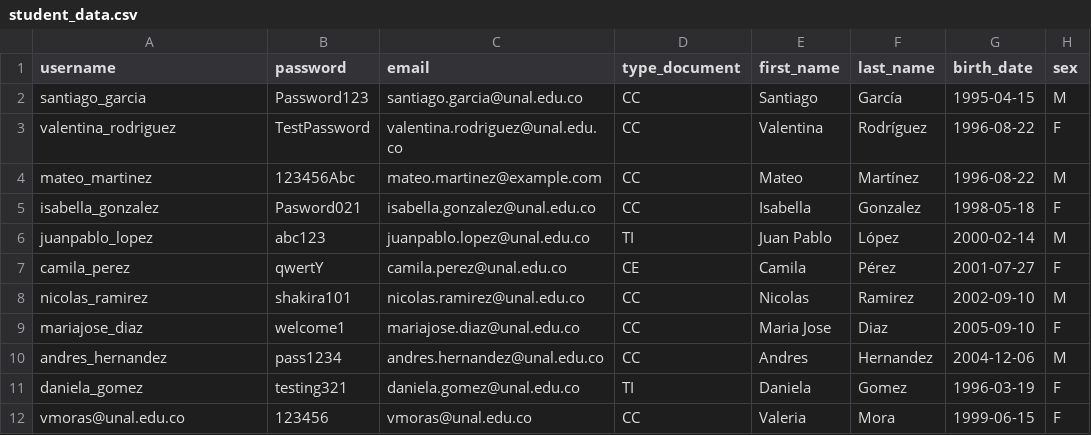
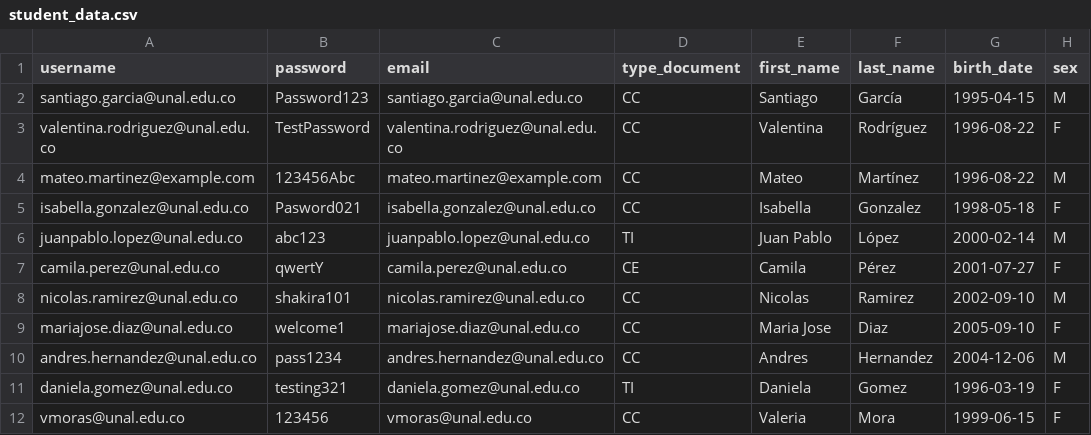
Before and after one commit to JavierTarazona06/ORIUN_back, a CSV file: django_project/data/data_csv/student_data.csv, drawn as a sheet; only a part is shown; the diff names each change by its address in the sheet, - before the commit and + after, or states it on an @@ line.

```diff
--- a/django_project/data/data_csv/student_data.csv
+++ b/django_project/data/data_csv/student_data.csv
-A2 (username): santiago_garcia
+A2 (username): santiago.garcia@unal.edu.co
-A3 (username): valentina_rodriguez
+A3 (username): valentina.rodriguez@unal.edu.co
-A4 (username): mateo_martinez
+A4 (username): mateo.martinez@example.com
-A5 (username): isabella_gonzalez
+A5 (username): isabella.gonzalez@unal.edu.co
-A6 (username): juanpablo_lopez
+A6 (username): juanpablo.lopez@unal.edu.co
-A7 (username): camila_perez
+A7 (username): camila.perez@unal.edu.co
-A8 (username): nicolas_ramirez
+A8 (username): nicolas.ramirez@unal.edu.co
-A9 (username): mariajose_diaz
+A9 (username): mariajose.diaz@unal.edu.co
-A10 (username): andres_hernandez
+A10 (username): andres.hernandez@unal.edu.co
-A11 (username): daniela_gomez
+A11 (username): daniela.gomez@unal.edu.co
```
Also changed, not shown: django_project/data/data_csv/employee_data.csv, 19 other files.
